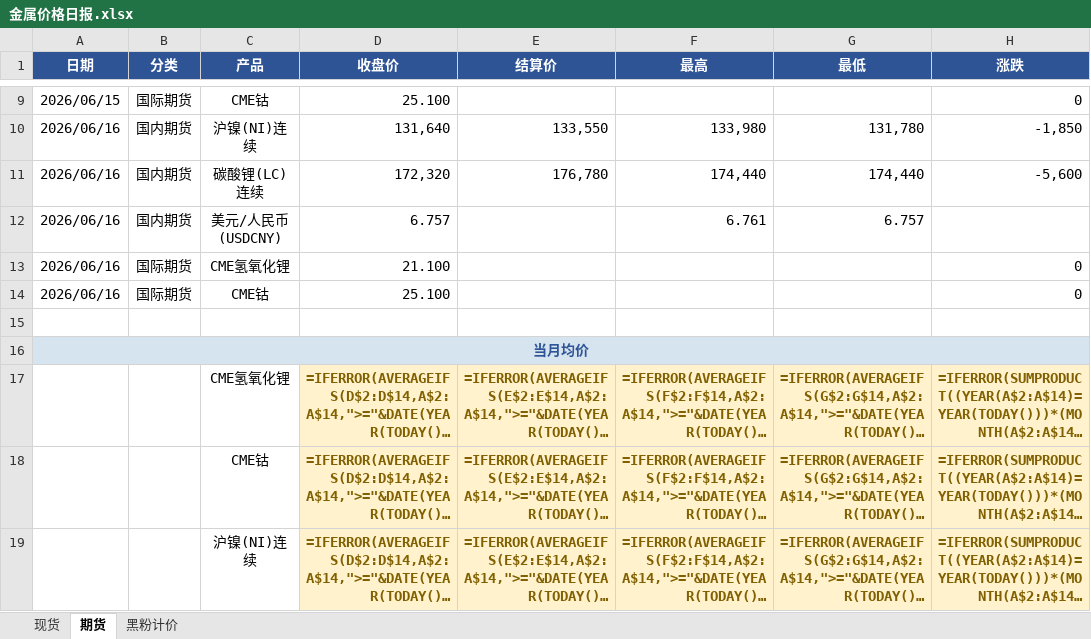
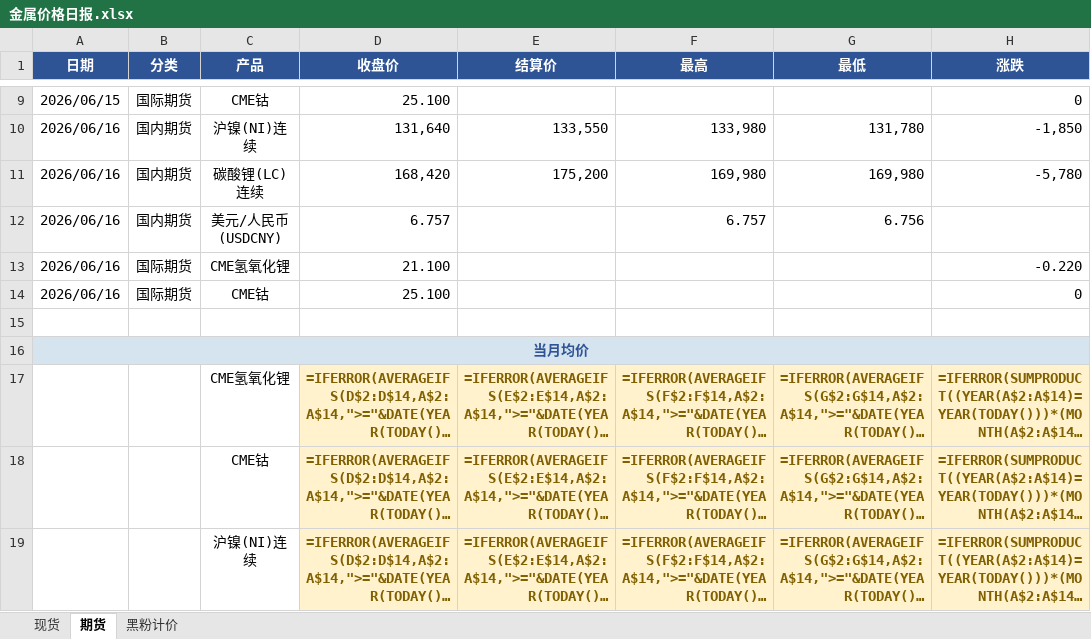
Before and after one commit to liushirong0423-sudo/metal-dashboard, an Excel workbook: 金属价格日报.xlsx, sheet 期货, drawn as a sheet; only a part is shown, gaps mark what is left out; long unchanged cells end in …; values as stored, in another font and other column widths than the file's, no borders; formulas without a stored value are shown as written; the diff names each change by its address in the sheet, - before the commit and + after, or states it on an @@ line.

```diff
--- a/金属价格日报.xlsx (sheet 期货)
+++ b/金属价格日报.xlsx (sheet 期货)
-D11 (收盘价): 172,320
+D11 (收盘价): 168,420
-E11 (结算价): 176,780
+E11 (结算价): 175,200
-F11 (最高): 174,440
+F11 (最高): 169,980
-G11 (最低): 174,440
+G11 (最低): 169,980
-H11 (涨跌): -5,600
+H11 (涨跌): -5,780
-F12 (最高): 6.761
+F12 (最高): 6.757
-G12 (最低): 6.757
+G12 (最低): 6.756
-H13 (涨跌): 0
+H13 (涨跌): -0.220
```
Also changed, not shown: sheet 现货, 1 other file.
